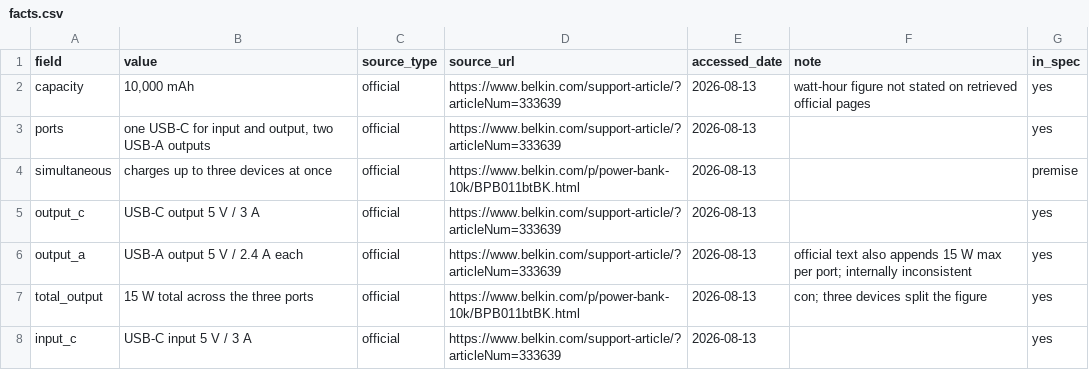
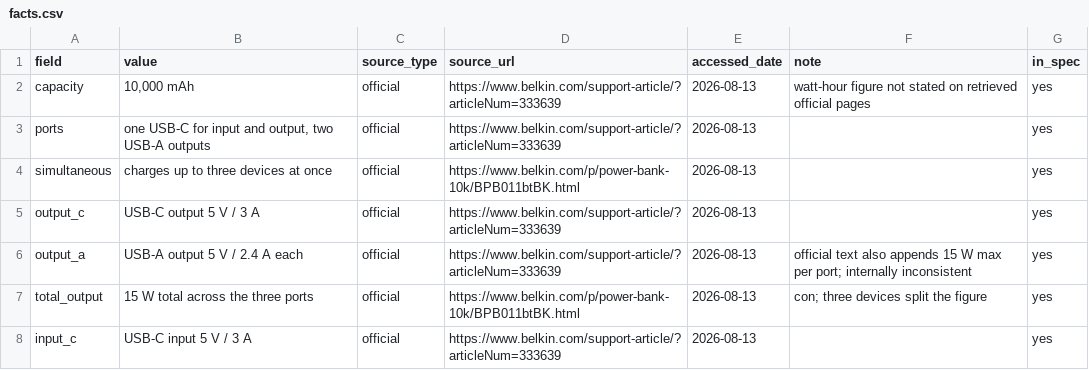
Before and after one commit to cracrazjf/EaseofRetrieval, a CSV file: data/raw/items/c15_powerbank_real/facts.csv, drawn as a sheet; only a part is shown.

```diff
--- a/data/raw/items/c15_powerbank_real/facts.csv
+++ b/data/raw/items/c15_powerbank_real/facts.csv
@@ -3,3 +3,3 @@ capacity,"10,000 mAh",official,https://www.belkin.com/support-article/?articleNu
 ports,"one USB-C for input and output, two USB-A outputs",official,https://www.belkin.com/support-article/?articleNum=333639,2026-08-13,,yes
-simultaneous,charges up to three devices at once,official,https://www.belkin.com/p/power-bank-10k/BPB011btBK.html,2026-08-13,,premise
+simultaneous,charges up to three devices at once,official,https://www.belkin.com/p/power-bank-10k/BPB011btBK.html,2026-08-13,,yes
 output_c,USB-C output 5 V / 3 A,official,https://www.belkin.com/support-article/?articleNum=333639,2026-08-13,,yes
```
Also changed, not shown: data/raw/items/c01_espresso_real/facts.csv, data/raw/items/c03_ricecooker_real/facts.csv, 32 other files.
